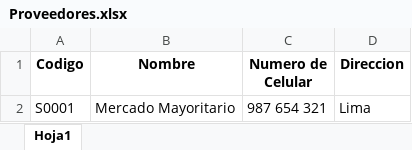
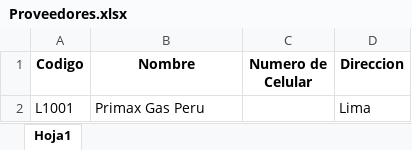
Before and after one commit to kevinalex2000/Almacen-Primax, an Excel workbook: Escritorio/Data/Proveedores.xlsx, sheet Hoja1, drawn as a sheet; values as stored, in another font and other column widths than the file's, no borders; removed rows and columns are numbered as before the commit, all else as after; the diff names each change by its address in the sheet, - before the commit and + after, or states it on an @@ line.

```diff
--- a/Escritorio/Data/Proveedores.xlsx (sheet Hoja1)
+++ b/Escritorio/Data/Proveedores.xlsx (sheet Hoja1)
-row 2: S0001 | Mercado Mayoritario | 987 654 321 | Lima
+row 2: L1001 | Primax Gas Peru |  | Lima
```
Also changed, not shown: Escritorio/Data/Clientes.xlsx, Escritorio/Data/Compras.xlsx, 10 other files.
